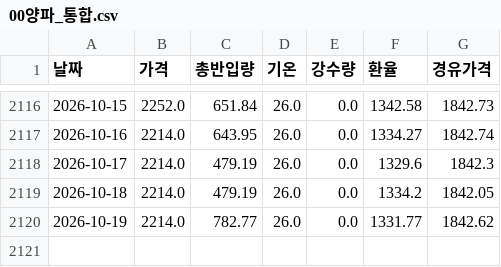
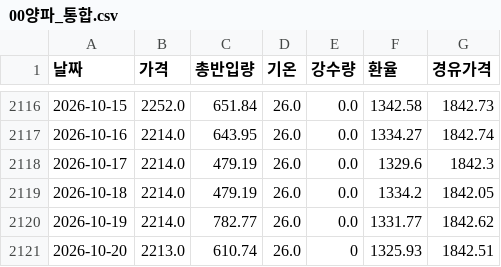
Before and after one commit to kkkdddmmm-cyber/agriculturalpriceprediction, a CSV file: 보관/00양파_통합.csv, drawn as a sheet; only a part is shown, gaps mark what is left out; the diff names each change by its address in the sheet, - before the commit and + after, or states it on an @@ line.

```diff
--- a/보관/00양파_통합.csv
+++ b/보관/00양파_통합.csv
+row 2121: 2026-10-20 | 2213.0 | 610.74 | 26.0 | 0 | 1325.93 | 1842.51
```
Also changed, not shown: 보관/00고구마_통합.csv, 보관/00배추_통합.csv, 1 other file.
